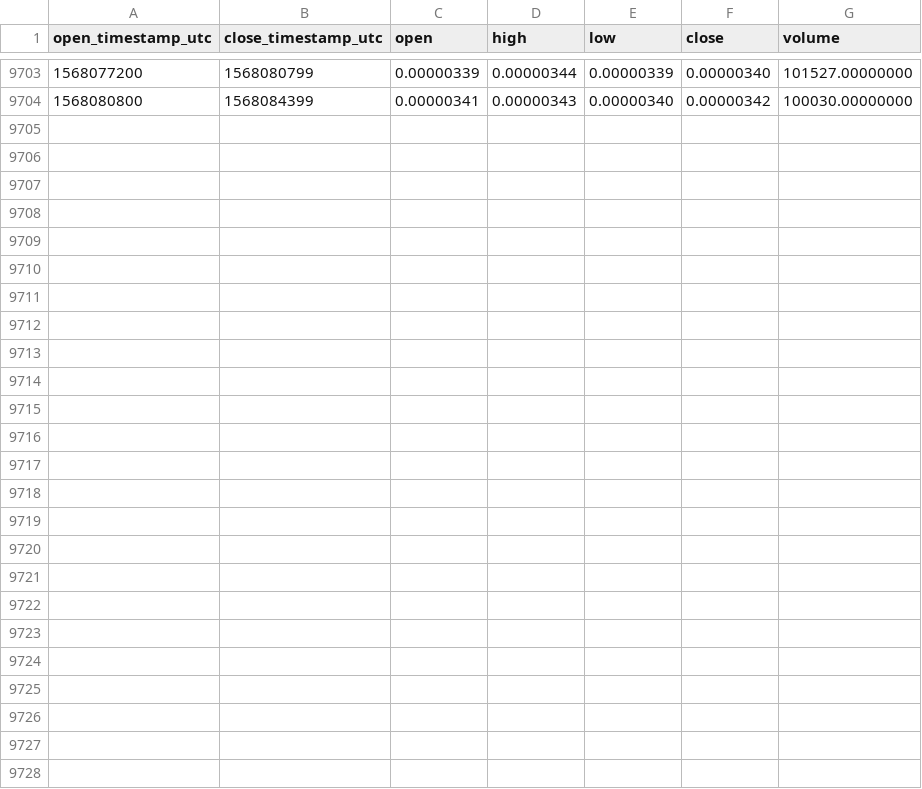
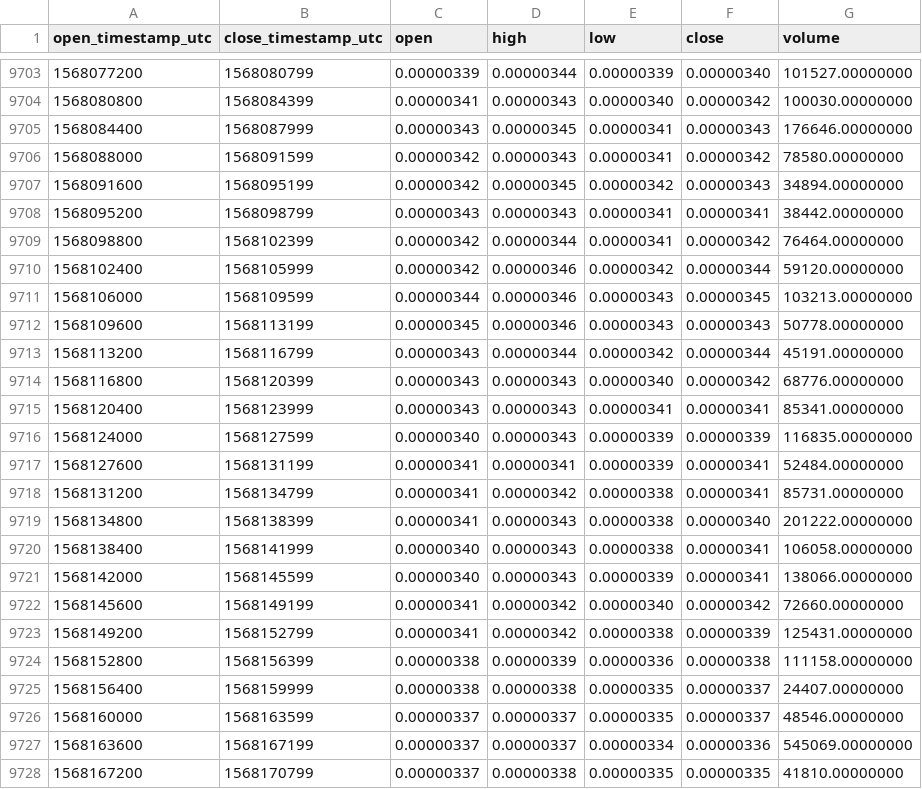
Before and after one commit to cryptobigbro/binance-POLYBTC, a CSV file: binance-POLYBTC-1h.csv, drawn as a sheet; only a part is shown, gaps mark what is left out.

Commit message:
Update OHLCV data.

```diff
--- a/binance-POLYBTC-1h.csv
+++ b/binance-POLYBTC-1h.csv
@@ -9704 +9704,25 @@ open_timestamp_utc,close_timestamp_utc,open,high,low,close,volume
 1568080800,1568084399,0.00000341,0.00000343,0.00000340,0.00000342,100030.00000000
+1568084400,1568087999,0.00000343,0.00000345,0.00000341,0.00000343,176646.00000000
+1568088000,1568091599,0.00000342,0.00000343,0.00000341,0.00000342,78580.00000000
+1568091600,1568095199,0.00000342,0.00000345,0.00000342,0.00000343,34894.00000000
+1568095200,1568098799,0.00000343,0.00000343,0.00000341,0.00000341,38442.00000000
+1568098800,1568102399,0.00000342,0.00000344,0.00000341,0.00000342,76464.00000000
+1568102400,1568105999,0.00000342,0.00000346,0.00000342,0.00000344,59120.00000000
+1568106000,1568109599,0.00000344,0.00000346,0.00000343,0.00000345,103213.00000000
+1568109600,1568113199,0.00000345,0.00000346,0.00000343,0.00000343,50778.00000000
+1568113200,1568116799,0.00000343,0.00000344,0.00000342,0.00000344,45191.00000000
+1568116800,1568120399,0.00000343,0.00000343,0.00000340,0.00000342,68776.00000000
+1568120400,1568123999,0.00000343,0.00000343,0.00000341,0.00000341,85341.00000000
+1568124000,1568127599,0.00000340,0.00000343,0.00000339,0.00000339,116835.00000000
+1568127600,1568131199,0.00000341,0.00000341,0.00000339,0.00000341,52484.00000000
+1568131200,1568134799,0.00000341,0.00000342,0.00000338,0.00000341,85731.00000000
+1568134800,1568138399,0.00000341,0.00000343,0.00000338,0.00000340,201222.00000000
+1568138400,1568141999,0.00000340,0.00000343,0.00000338,0.00000341,106058.00000000
+1568142000,1568145599,0.00000340,0.00000343,0.00000339,0.00000341,138066.00000000
+1568145600,1568149199,0.00000341,0.00000342,0.00000340,0.00000342,72660.00000000
+1568149200,1568152799,0.00000341,0.00000342,0.00000338,0.00000339,125431.00000000
+1568152800,1568156399,0.00000338,0.00000339,0.00000336,0.00000338,111158.00000000
+1568156400,1568159999,0.00000338,0.00000338,0.00000335,0.00000337,24407.00000000
+1568160000,1568163599,0.00000337,0.00000337,0.00000335,0.00000337,48546.00000000
+1568163600,1568167199,0.00000337,0.00000337,0.00000334,0.00000336,545069.00000000
+1568167200,1568170799,0.00000337,0.00000338,0.00000335,0.00000335,41810.00000000
```
Also changed, not shown: binance-POLYBTC-1d.csv.
